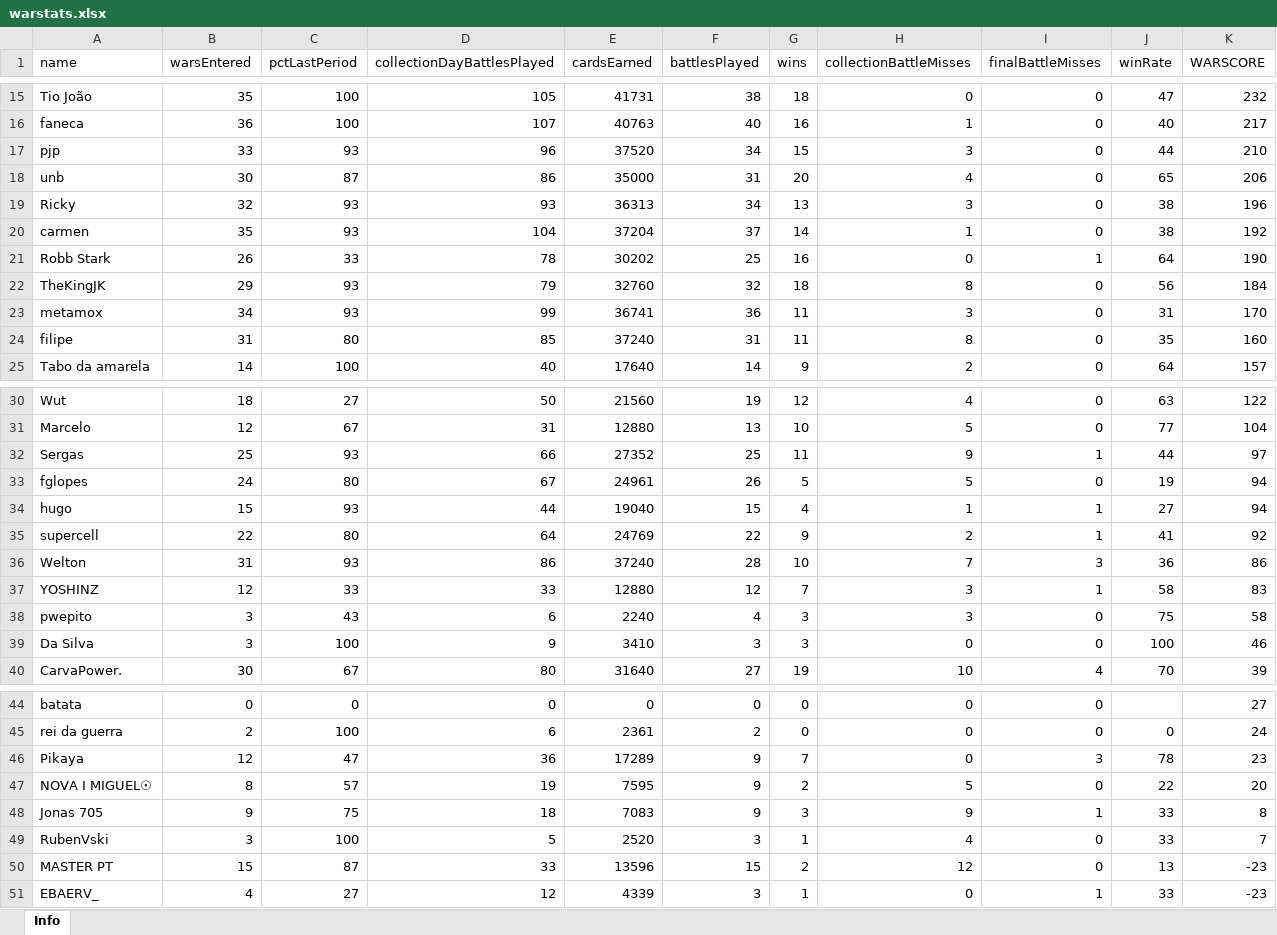
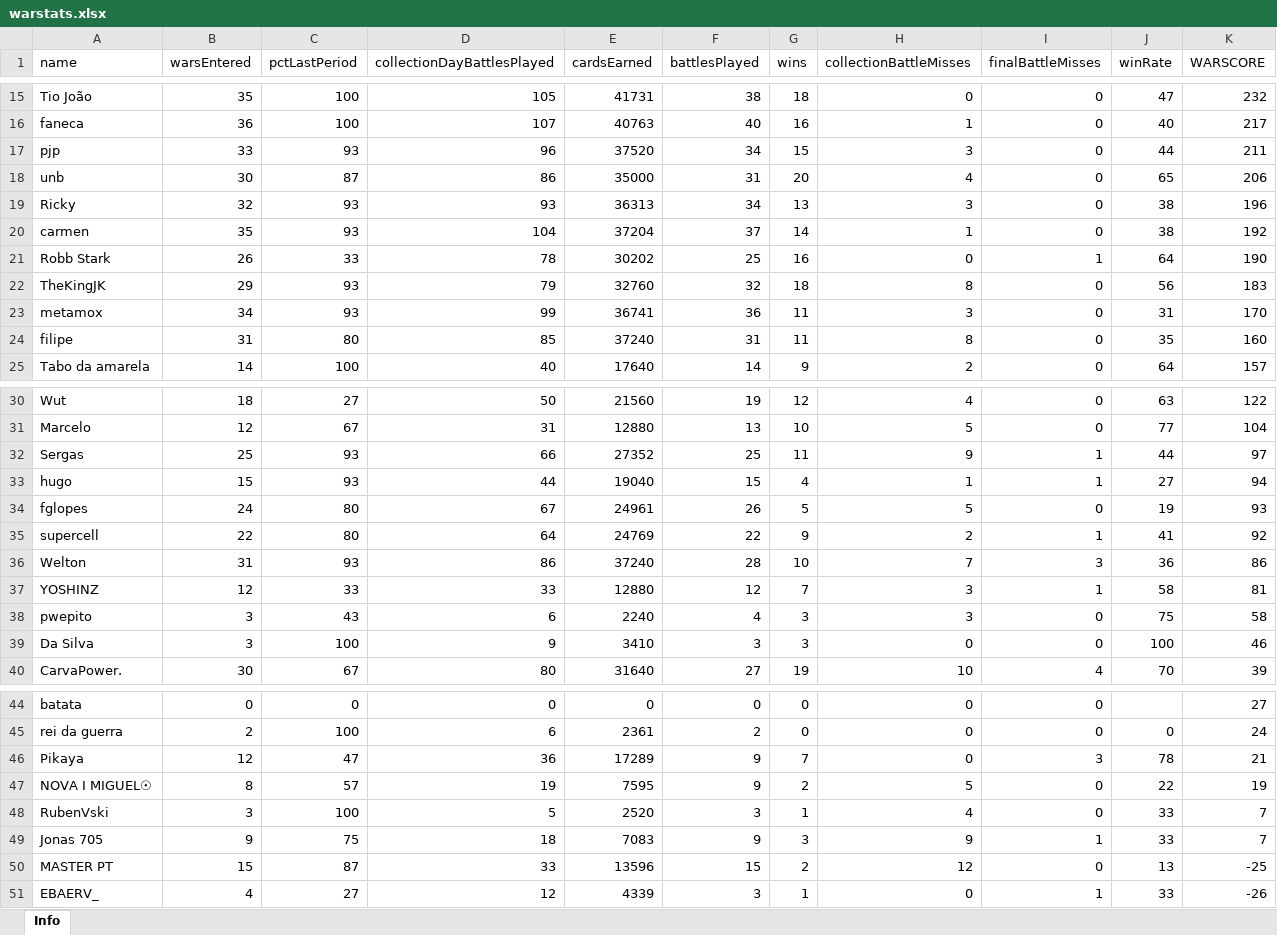
Before and after one commit to bascenso/alkateia, an Excel workbook: docs/data/warstats.xlsx, sheet Info, drawn as a sheet; only a part is shown, gaps mark what is left out; values as stored, in another font and other column widths than the file's, no borders; removed rows and columns are numbered as before the commit, all else as after; the diff names each change by its address in the sheet, - before the commit and + after, or states it on an @@ line.

```diff
--- a/docs/data/warstats.xlsx (sheet Info)
+++ b/docs/data/warstats.xlsx (sheet Info)
-K17 (WARSCORE): 210
+K17 (WARSCORE): 211
-K22 (WARSCORE): 184
+K22 (WARSCORE): 183
-row 33: fglopes | 24 | 80 | 67 | 24961 | 26 | 5 | 5 | 0 | 19 | 94
+row 34: fglopes | 24 | 80 | 67 | 24961 | 26 | 5 | 5 | 0 | 19 | 93
-K37 (WARSCORE): 83
+K37 (WARSCORE): 81
-K46 (WARSCORE): 23
+K46 (WARSCORE): 21
-K47 (WARSCORE): 20
+K47 (WARSCORE): 19
-row 48: Jonas 705 | 9 | 75 | 18 | 7083 | 9 | 3 | 9 | 1 | 33 | 8
+row 49: Jonas 705 | 9 | 75 | 18 | 7083 | 9 | 3 | 9 | 1 | 33 | 7
-K50 (WARSCORE): -23
+K50 (WARSCORE): -25
-K51 (WARSCORE): -23
+K51 (WARSCORE): -26
```
Also changed, not shown: docs/data/memberstats.xlsx, docs/data/warmap.xlsx, 8 other files.
